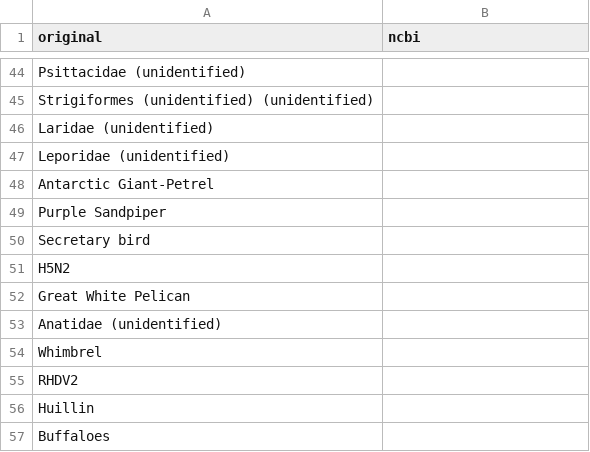
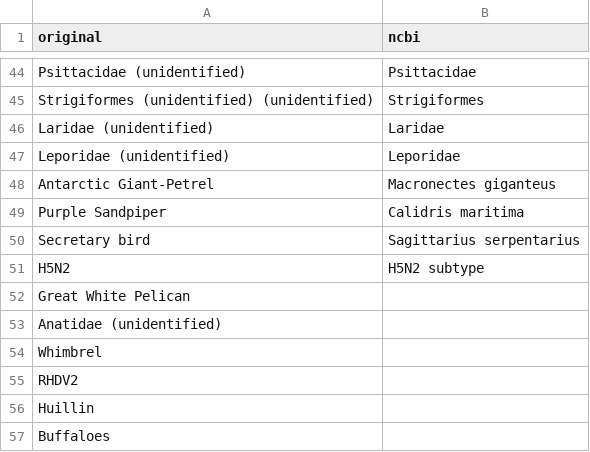
Before and after one commit to cghss-data-lab/uga-pipp, a CSV file: data/ncbi_map.csv, drawn as a sheet; only a part is shown, gaps mark what is left out; the diff covers the shown part only; the diff names each change by its address in the sheet, - before the commit and + after, or states it on an @@ line.

```diff
--- a/data/ncbi_map.csv
+++ b/data/ncbi_map.csv
-B44 (ncbi): (empty)
+B44 (ncbi): Psittacidae
-B45 (ncbi): (empty)
+B45 (ncbi): Strigiformes
-B46 (ncbi): (empty)
+B46 (ncbi): Laridae
-B47 (ncbi): (empty)
+B47 (ncbi): Leporidae
-B48 (ncbi): (empty)
+B48 (ncbi): Macronectes giganteus
-B49 (ncbi): (empty)
+B49 (ncbi): Calidris maritima
-B50 (ncbi): (empty)
+B50 (ncbi): Sagittarius serpentarius
-B51 (ncbi): (empty)
+B51 (ncbi): H5N2 subtype
```
Also changed, not shown: 25 edited cells elsewhere in this file.
